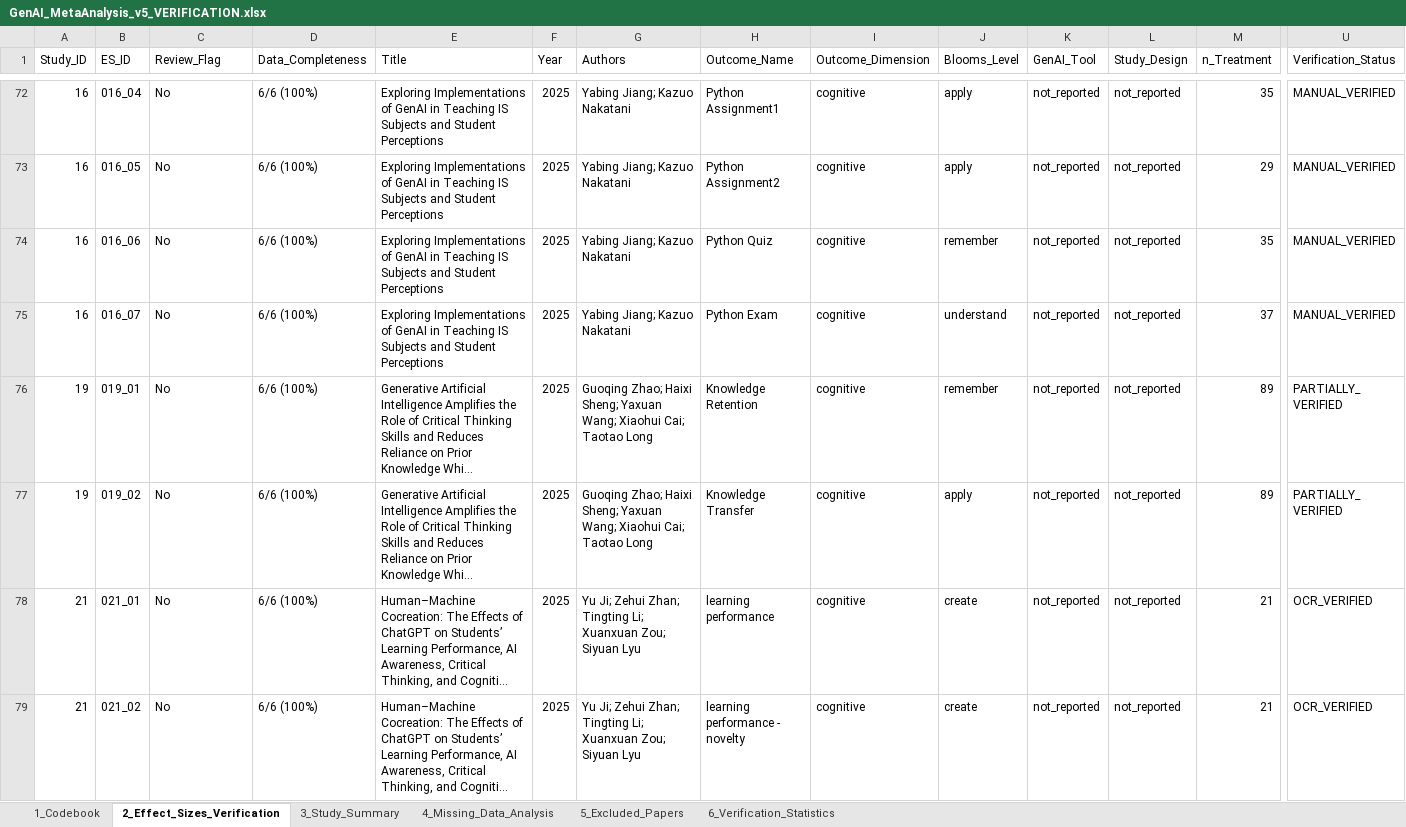
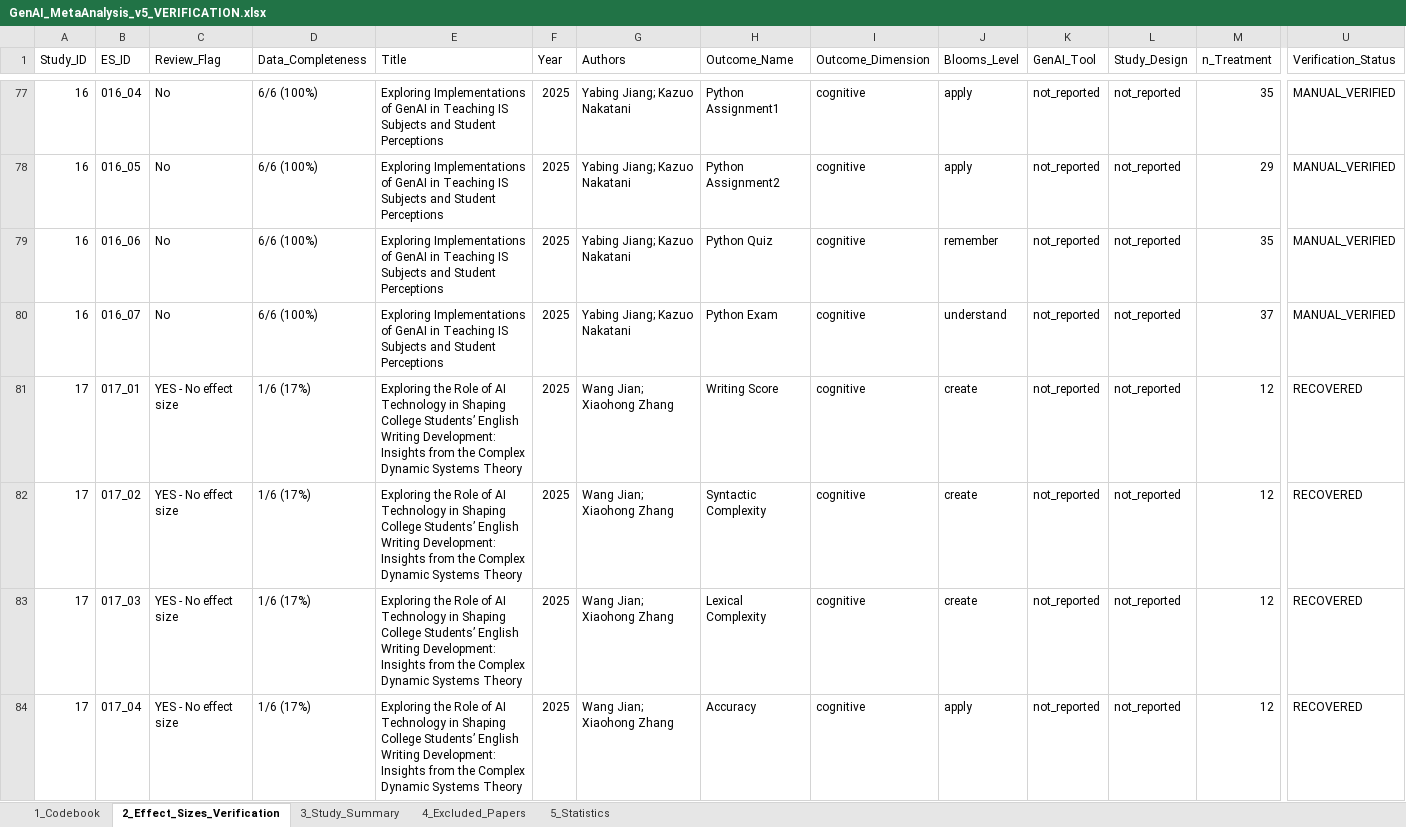
Before and after one commit to HosungYou/Generative-AI-in-Higher-Education, an Excel workbook: data/03_final/GenAI_MetaAnalysis_v5_VERIFICATION.xlsx, sheet 2_Effect_Sizes_Verification, drawn as a sheet; only a part is shown, gaps mark what is left out; the shorter side is filled out with more unchanged rows; long unchanged cells end in …; values as stored, in another font and other column widths than the file's, no borders; rows hold the shown columns only; the diff covers the shown part only; the diff names each change by its address in the sheet, - before the commit and + after, or states it on an @@ line.

```diff
--- a/data/03_final/GenAI_MetaAnalysis_v5_VERIFICATION.xlsx (sheet 2_Effect_Sizes_Verification)
+++ b/data/03_final/GenAI_MetaAnalysis_v5_VERIFICATION.xlsx (sheet 2_Effect_Sizes_Verification)
-sheet tab: 4_Missing_Data_Analysis
+sheet tab: 4_Excluded_Papers
-sheet tab: 5_Excluded_Papers
+sheet tab: 5_Statistics
-sheet tab: 6_Verification_Statistics
+row 81: 17 | 017_01 | YES - No effect size | 1/6 (17%) | Exploring the Role of AI Technology in Shaping College Students’ English Writing Development: Insights from the Complex Dynamic Systems Theory | 2025 | Wang Jian; Xiaohong Zhang | Writing Score | cognitive | create | not_reported | not_reported | 12 | RECOVERED
+row 82: 17 | 017_02 | YES - No effect size | 1/6 (17%) | Exploring the Role of AI Technology in Shaping College Students’ English Writing Development: Insights from the Complex Dynamic Systems Theory | 2025 | Wang Jian; Xiaohong Zhang | Syntactic Complexity | cognitive | create | not_reported | not_reported | 12 | RECOVERED
+row 83: 17 | 017_03 | YES - No effect size | 1/6 (17%) | Exploring the Role of AI Technology in Shaping College Students’ English Writing Development: Insights from the Complex Dynamic Systems Theory | 2025 | Wang Jian; Xiaohong Zhang | Lexical Complexity | cognitive | create | not_reported | not_reported | 12 | RECOVERED
+row 84: 17 | 017_04 | YES - No effect size | 1/6 (17%) | Exploring the Role of AI Technology in Shaping College Students’ English Writing Development: Insights from the Complex Dynamic Systems Theory | 2025 | Wang Jian; Xiaohong Zhang | Accuracy | cognitive | apply | not_reported | not_reported | 12 | RECOVERED
```
Also changed, not shown: 25 added rows elsewhere in this sheet, sheet 4_Excluded_Papers, sheet 5_Statistics, sheet 1_Codebook, sheet 3_Study_Summary, data/03_final/GenAI_MetaAnalysis_v5.xlsx, 1 other file.
